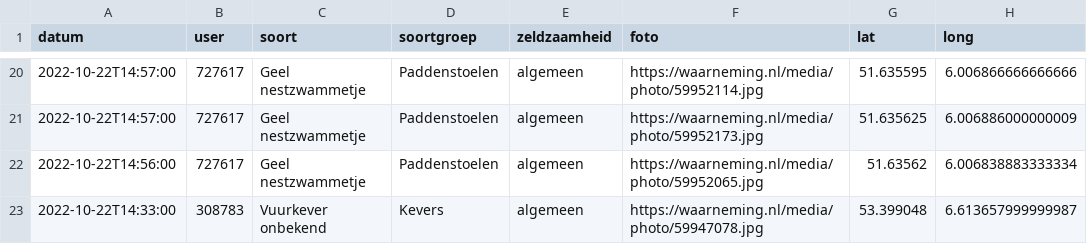
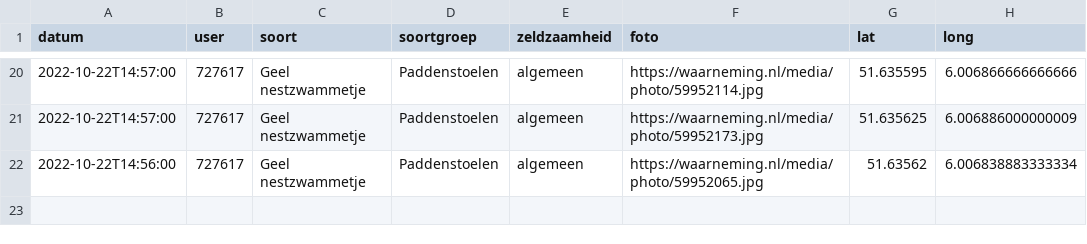
Before and after one commit to erikvangameren/dewildetuin, a CSV file: kaart.csv, drawn as a sheet; only a part is shown, gaps mark what is left out.

```diff
--- a/kaart.csv
+++ b/kaart.csv
@@ -22,2 +22 @@
 "2022-10-22T14:56:00","727617","Geel nestzwammetje","Paddenstoelen","algemeen","https://waarneming.nl/media/photo/59952065.jpg","51.63562","6.006838883333334",
-"2022-10-22T14:33:00","308783","Vuurkever onbekend","Kevers","algemeen","https://waarneming.nl/media/photo/59947078.jpg","53.399048","6.613657999999987",
```
